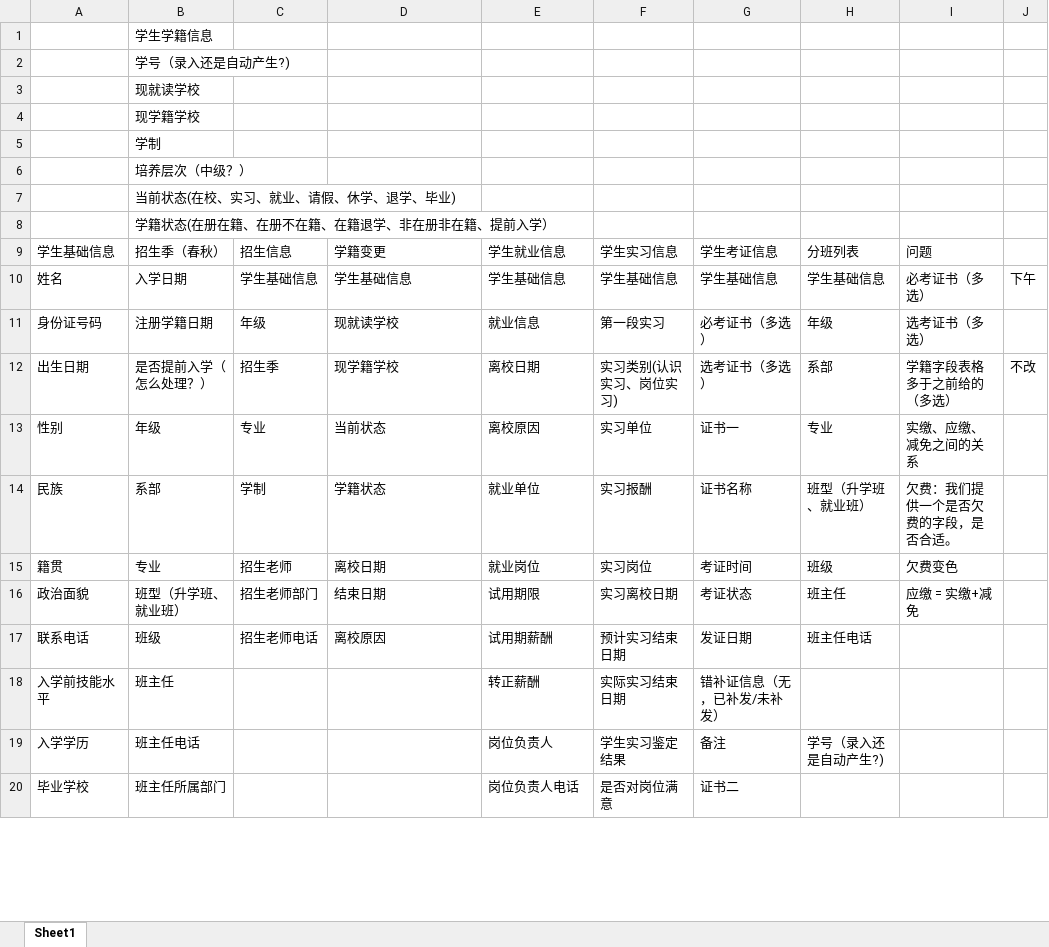
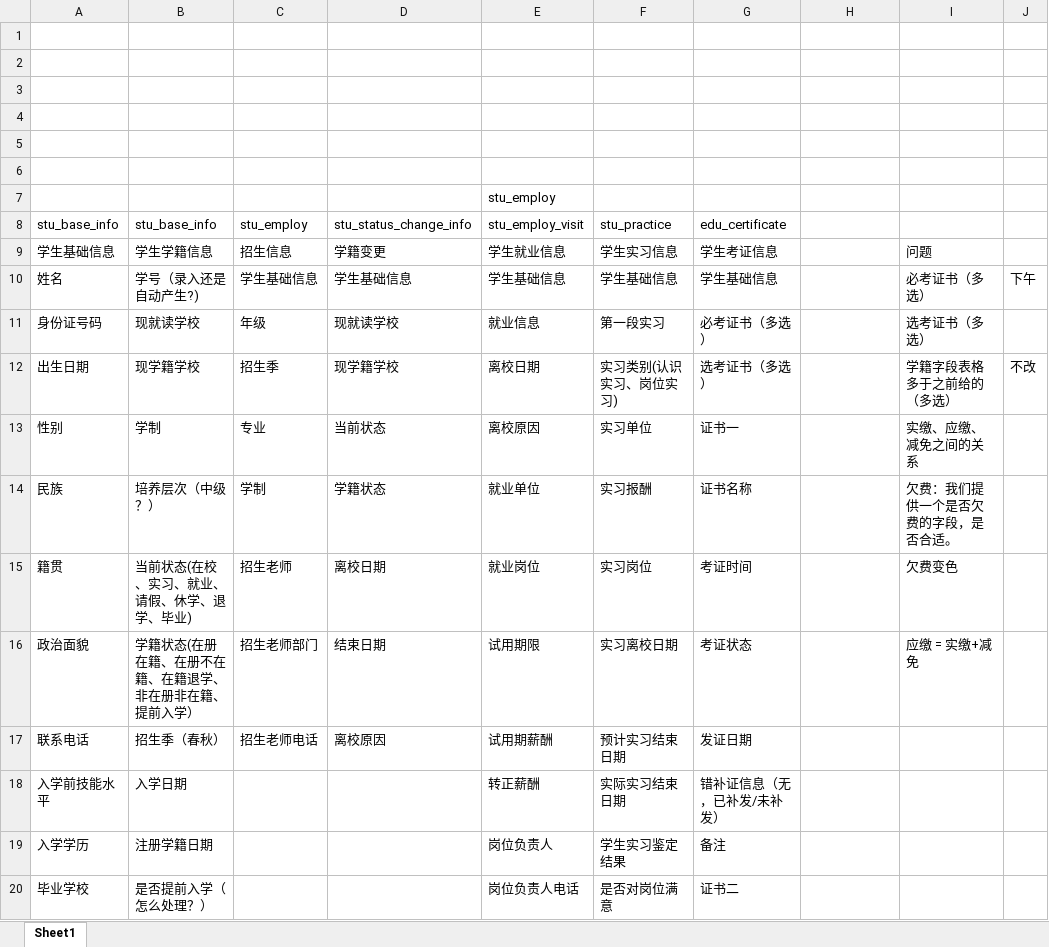
Before and after one commit to laiyifaa/pengXiang, an Excel workbook: pengxiang-edu-vue/src/docs/字段核对.xlsx, sheet Sheet1, drawn as a sheet; only a part is shown; values as stored, in another font and other column widths than the file's, no cell formats; removed rows and columns are numbered as before the commit, all else as after; the diff covers the shown part only; the diff names each change by its address in the sheet, - before the commit and + after, or states it on an @@ line.

```diff
--- a/pengxiang-edu-vue/src/docs/字段核对.xlsx (sheet Sheet1)
+++ b/pengxiang-edu-vue/src/docs/字段核对.xlsx (sheet Sheet1)
-B1: 学生学籍信息
+B1: (empty)
-B2: 学号（录入还是自动产生?)
+B2: (empty)
-B3: 现就读学校
+B3: (empty)
-B4: 现学籍学校
+B4: (empty)
-B5: 学制
+B5: (empty)
-B6: 培养层次（中级？）
+B6: (empty)
-row 7:  | 当前状态(在校、实习、就业、请假、休学、退学、毕业)
-row 8:  | 学籍状态(在册在籍、在册不在籍、在籍退学、非在册非在籍、提前入学）
+row 7:  |  |  |  | stu_employ
+row 8: stu_base_info | stu_base_info | stu_employ | stu_status_change_info | stu_employ_visit | stu_practice | edu_certificate
-B9: 招生季（春秋）
+B9: 学生学籍信息
-H9: 分班列表
+H9: (empty)
-B10: 入学日期
+B10: 学号（录入还是自动产生?)
-H10: 学生基础信息
+H10: (empty)
-B11: 注册学籍日期
+B11: 现就读学校
-H11: 年级
+H11: (empty)
-B12: 是否提前入学（怎么处理？）
+B12: 现学籍学校
-H12: 系部
+H12: (empty)
-B13: 年级
+B13: 学制
-H13: 专业
+H13: (empty)
-B14: 系部
+B14: 培养层次（中级？）
-H14: 班型（升学班、就业班）
+H14: (empty)
-B15: 专业
+B15: 当前状态(在校、实习、就业、请假、休学、退学、毕业)
-H15: 班级
+H15: (empty)
-B16: 班型（升学班、就业班）
+B16: 学籍状态(在册在籍、在册不在籍、在籍退学、非在册非在籍、提前入学）
-H16: 班主任
+H16: (empty)
-B17: 班级
+B17: 招生季（春秋）
-H17: 班主任电话
+H17: (empty)
-B18: 班主任
+B18: 入学日期
-B19: 班主任电话
+B19: 注册学籍日期
-H19: 学号（录入还是自动产生?)
+H19: (empty)
-B20: 班主任所属部门
+B20: 是否提前入学（怎么处理？）
```
Also changed, not shown: 15 edited cells elsewhere in this sheet, cell formats, pengxiang-edu-vue/src/docs/接口文档.xlsx, 48 other files.
